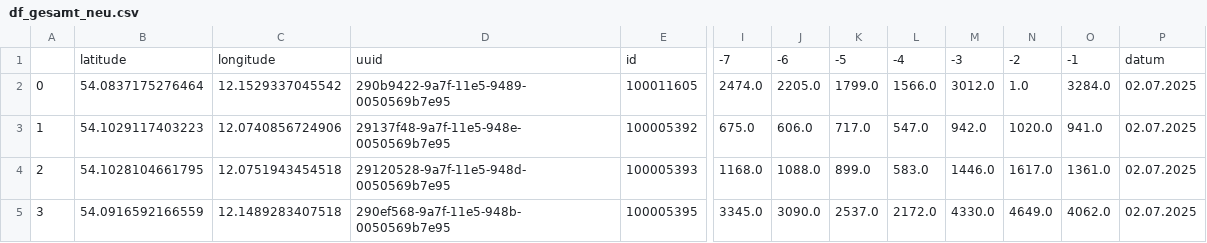
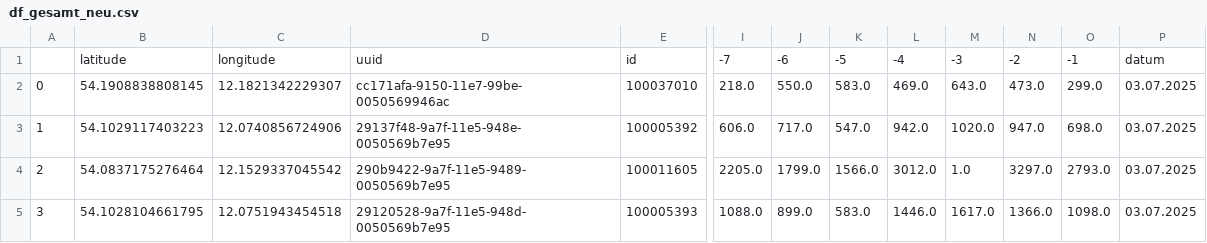
Before and after one commit to LukasKN-rgb/rostockrad_zaehler, a CSV file: df_gesamt_neu.csv, drawn as a sheet; only a part is shown, gaps mark what is left out; removed rows and columns are numbered as before the commit, all else as after; rows hold the shown columns only; the diff covers the shown part only; the diff names each change by its address in the sheet, - before the commit and + after, or states it on an @@ line.

```diff
--- a/df_gesamt_neu.csv
+++ b/df_gesamt_neu.csv
-column I, rows 1-4: -7 | 2474.0 | 675.0 | 1168.0
+column N, rows 1-3: -2 | 473.0 | 947.0; row 5: 1366.0
-I1: -6
+I1: -7
-J1: -5
+J1: -6
-K1: -4
+K1: -5
-L1: -3
+L1: -4
-M1: -2
+M1: -3
-B2: 54.0837175276464
+B2: 54.1908838808145
-C2: 12.1529337045542
+C2: 12.1821342229307
-D2: 290b9422-9a7f-11e5-9489-0050569b7e95
+D2: cc171afa-9150-11e7-99be-0050569946ac
-E2: 100011605
+E2: 100037010
-I2: 2205.0
+I2: 218.0
-J2: 1799.0
+J2: 550.0
-K2: 1566.0
+K2: 583.0
-L2: 3012.0
+L2: 469.0
-M2: 1.0
+M2: 643.0
-O2: 3284.0
+O2: 299.0
-P2:P3: 02.07.2025
+P2:P3: 03.07.2025
-O3: 941.0
+O3: 698.0
+row 4: 2 | 54.0837175276464 | 12.1529337045542 | 290b9422-9a7f-11e5-9489-0050569b7e95 | 100011605 | 2205.0 | 1799.0 | 1566.0 | 3012.0 | 1.0 | 3297.0 | 2793.0 | 03.07.2025
-A5: 2
+A5: 3
-O5: 1361.0
+O5: 1098.0
-P5: 02.07.2025
+P5: 03.07.2025
-row 5: 3 | 54.0916592166559 | 12.1489283407518 | 290ef568-9a7f-11e5-948b-0050569b7e95 | 100005395 | 3345.0 | 3090.0 | 2537.0 | 2172.0 | 4330.0 | 4649.0 | 4062.0 | 02.07.2025
```
Also changed, not shown: 89 edited cells elsewhere in this file.
